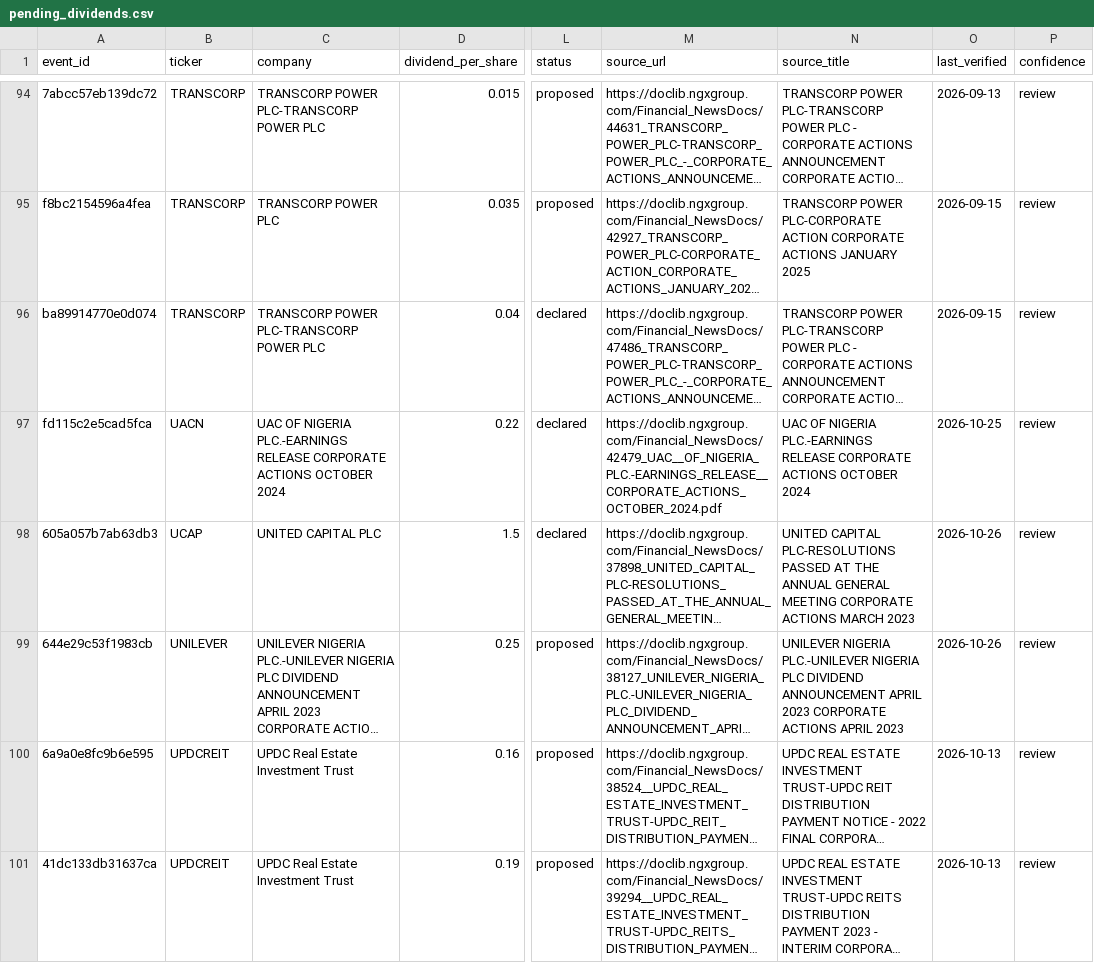
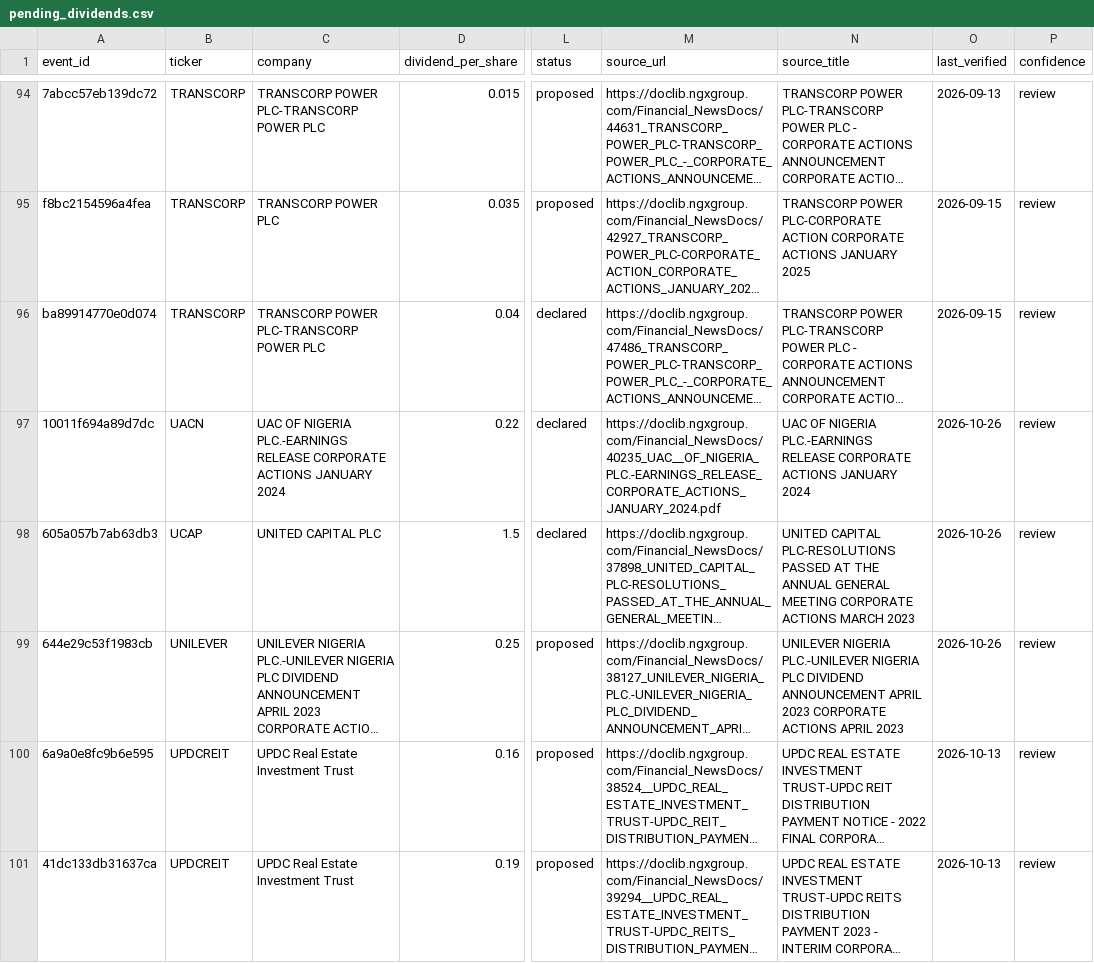
Before and after one commit to osargrrgrn/nairasheets-dividend-feed, a CSV file: docs/pending_dividends.csv, drawn as a sheet; only a part is shown, gaps mark what is left out; long unchanged cells end in …; the diff covers the shown part only; the diff names each change by its address in the sheet, - before the commit and + after, or states it on an @@ line.

```diff
--- a/docs/pending_dividends.csv
+++ b/docs/pending_dividends.csv
-A97 (event_id): fd115c2e5cad5fca
+A97 (event_id): 10011f694a89d7dc
-C97 (company): …CORPORATE ACTIONS OCTOBER 2024
+C97 (company): …CORPORATE ACTIONS JANUARY 2024
-M97 (source_url): https://doclib.ngxgroup.com/Financial_NewsDocs/42479_UAC__OF_NIGERIA_PLC.-EARNINGS_RELEASE__CORPORATE_ACTIONS_OCTOBER_2024.pdf
+M97 (source_url): https://doclib.ngxgroup.com/Financial_NewsDocs/40235_UAC__OF_NIGERIA_PLC.-EARNINGS_RELEASE_CORPORATE_ACTIONS_JANUARY_2024.pdf
-N97 (source_title): …CORPORATE ACTIONS OCTOBER 2024
+N97 (source_title): …CORPORATE ACTIONS JANUARY 2024
-O97 (last_verified): 2026-10-25
+O97 (last_verified): 2026-10-26
```
Also changed, not shown: 1 added row, 1 removed row and 57 edited cells elsewhere in this file, docs/dividends.csv, 4 other files.
